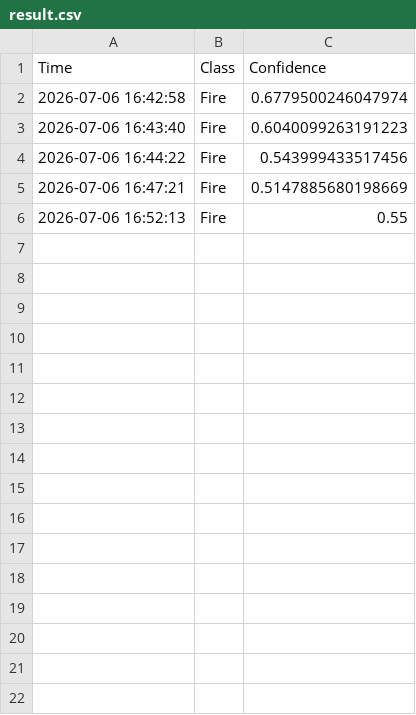
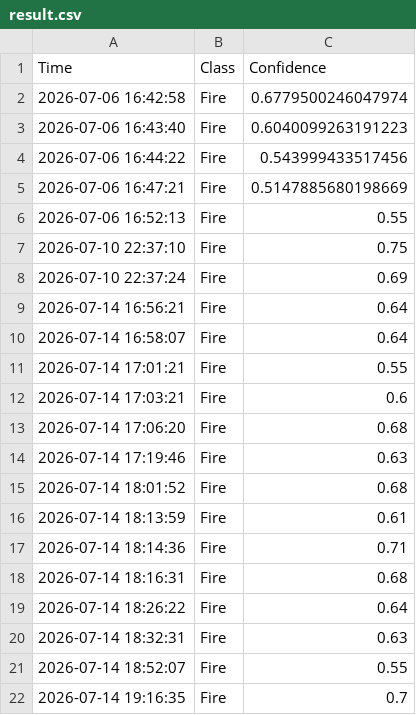
Before and after one commit to Dhairya1000/Fire_and_Smoke_detection_using_yolo, a CSV file: result.csv, drawn as a sheet.

```diff
--- a/result.csv
+++ b/result.csv
@@ -6 +6,17 @@ Time,Class,Confidence
 2026-07-06 16:52:13,Fire,0.55
+2026-07-10 22:37:10,Fire,0.75
+2026-07-10 22:37:24,Fire,0.69
+2026-07-14 16:56:21,Fire,0.64
+2026-07-14 16:58:07,Fire,0.64
+2026-07-14 17:01:21,Fire,0.55
+2026-07-14 17:03:21,Fire,0.6
+2026-07-14 17:06:20,Fire,0.68
+2026-07-14 17:19:46,Fire,0.63
+2026-07-14 18:01:52,Fire,0.68
+2026-07-14 18:13:59,Fire,0.61
+2026-07-14 18:14:36,Fire,0.71
+2026-07-14 18:16:31,Fire,0.68
+2026-07-14 18:26:22,Fire,0.64
+2026-07-14 18:32:31,Fire,0.63
+2026-07-14 18:52:07,Fire,0.55
+2026-07-14 19:16:35,Fire,0.7
```
Also changed, not shown: 3 other files.
